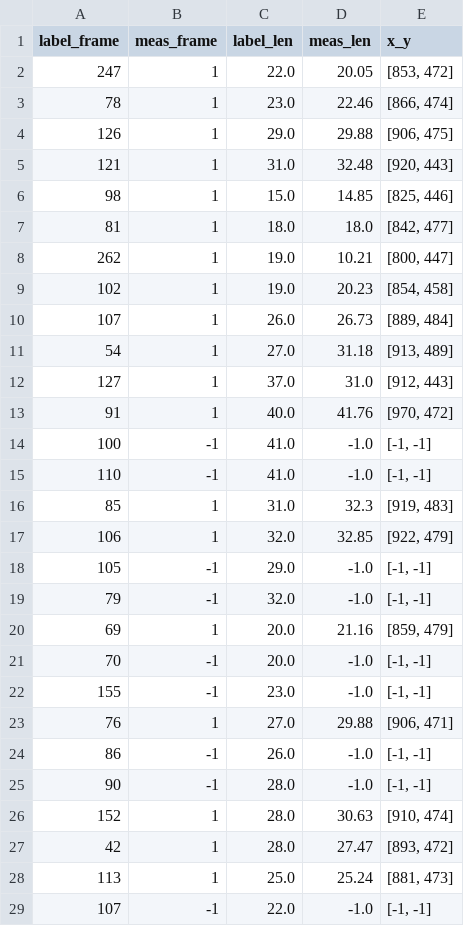
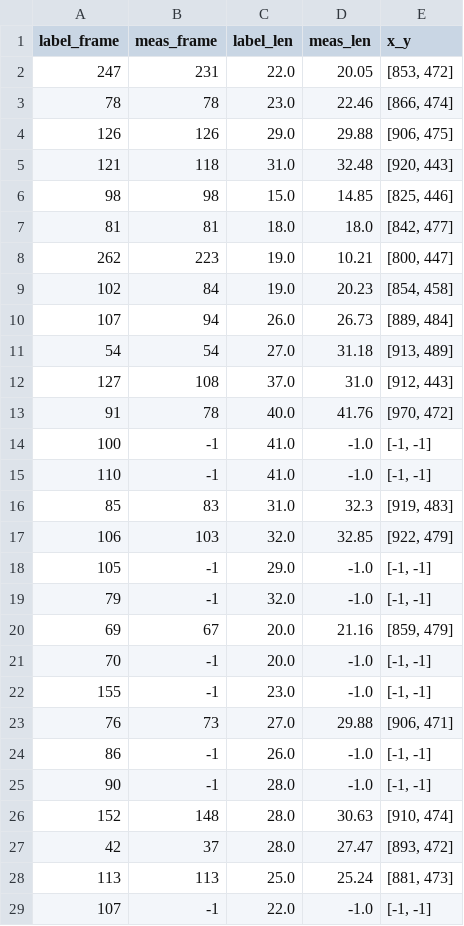
Before and after one commit to CoderJackZhu/sit_reach_openpose, a CSV file: show_result/predict_result.csv, drawn as a sheet; only a part is shown; the diff covers the shown part only.

```diff
--- a/show_result/predict_result.csv
+++ b/show_result/predict_result.csv
@@ -1,29 +1,29 @@
 label_frame,meas_frame,label_len,meas_len,x_y
-247,1,22.0,20.05,"[853, 472]"
-78,1,23.0,22.46,"[866, 474]"
-126,1,29.0,29.88,"[906, 475]"
-121,1,31.0,32.48,"[920, 443]"
-98,1,15.0,14.85,"[825, 446]"
-81,1,18.0,18.0,"[842, 477]"
-262,1,19.0,10.21,"[800, 447]"
-102,1,19.0,20.23,"[854, 458]"
-107,1,26.0,26.73,"[889, 484]"
-54,1,27.0,31.18,"[913, 489]"
-127,1,37.0,31.0,"[912, 443]"
-91,1,40.0,41.76,"[970, 472]"
+247,231,22.0,20.05,"[853, 472]"
+78,78,23.0,22.46,"[866, 474]"
+126,126,29.0,29.88,"[906, 475]"
+121,118,31.0,32.48,"[920, 443]"
+98,98,15.0,14.85,"[825, 446]"
+81,81,18.0,18.0,"[842, 477]"
+262,223,19.0,10.21,"[800, 447]"
+102,84,19.0,20.23,"[854, 458]"
+107,94,26.0,26.73,"[889, 484]"
+54,54,27.0,31.18,"[913, 489]"
+127,108,37.0,31.0,"[912, 443]"
+91,78,40.0,41.76,"[970, 472]"
 100,-1,41.0,-1.0,"[-1, -1]"
 110,-1,41.0,-1.0,"[-1, -1]"
-85,1,31.0,32.3,"[919, 483]"
-106,1,32.0,32.85,"[922, 479]"
+85,83,31.0,32.3,"[919, 483]"
+106,103,32.0,32.85,"[922, 479]"
 105,-1,29.0,-1.0,"[-1, -1]"
 79,-1,32.0,-1.0,"[-1, -1]"
-69,1,20.0,21.16,"[859, 479]"
+69,67,20.0,21.16,"[859, 479]"
 70,-1,20.0,-1.0,"[-1, -1]"
 155,-1,23.0,-1.0,"[-1, -1]"
-76,1,27.0,29.88,"[906, 471]"
+76,73,27.0,29.88,"[906, 471]"
 86,-1,26.0,-1.0,"[-1, -1]"
 90,-1,28.0,-1.0,"[-1, -1]"
-152,1,28.0,30.63,"[910, 474]"
-42,1,28.0,27.47,"[893, 472]"
-113,1,25.0,25.24,"[881, 473]"
+152,148,28.0,30.63,"[910, 474]"
+42,37,28.0,27.47,"[893, 472]"
+113,113,25.0,25.24,"[881, 473]"
 107,-1,22.0,-1.0,"[-1, -1]"
```
Also changed, not shown: 12 removed rows and 14 edited cells elsewhere in this file, 5 other files.
